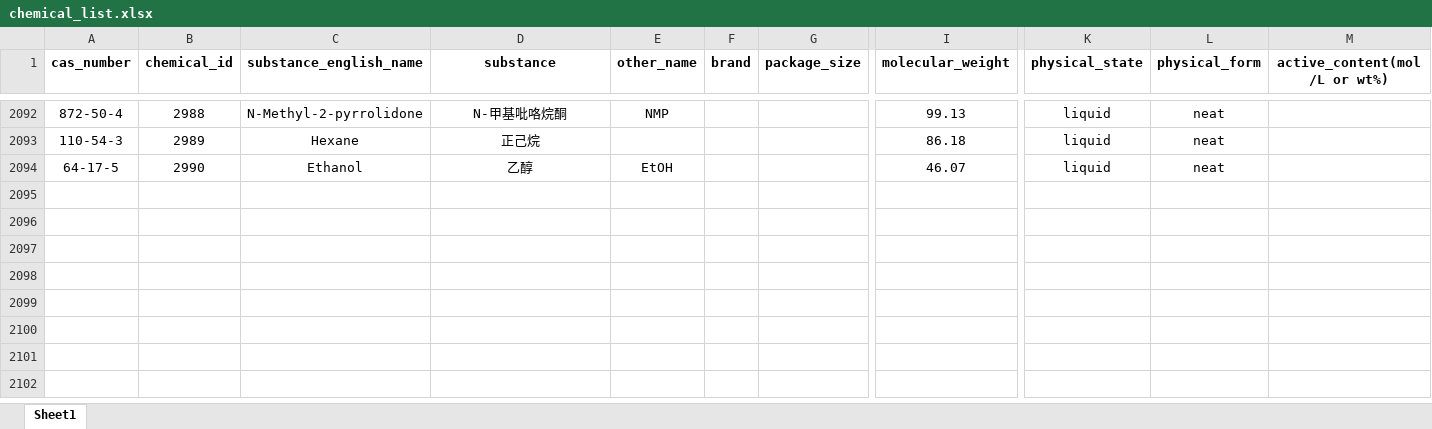
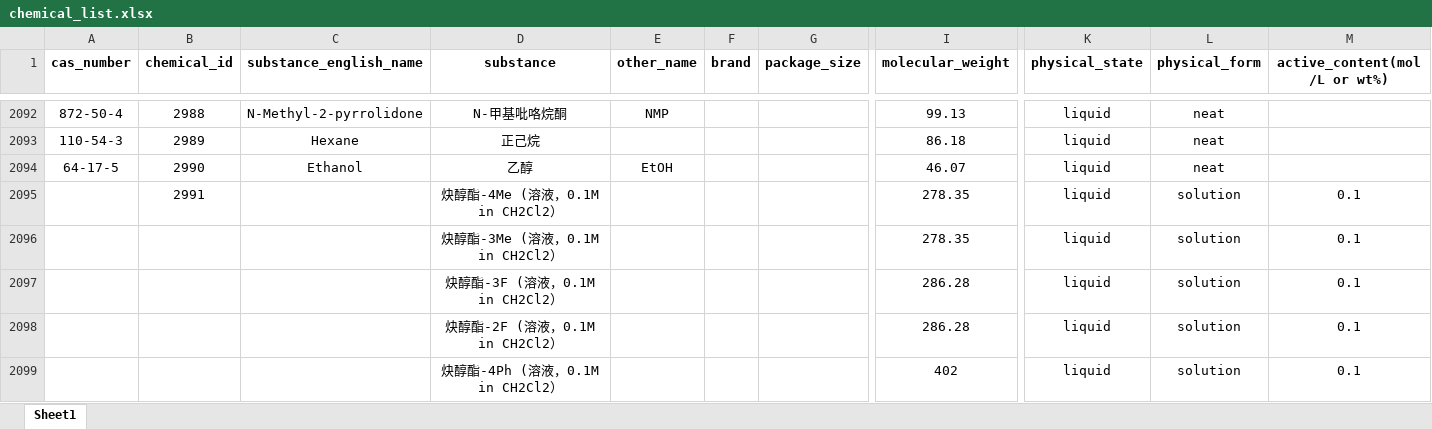
Before and after one commit to KAIMISITERUI/Uni-Lab-OS, an Excel workbook: unilabos/devices/eit_synthesis_station/sheet/chemical_list.xlsx, sheet Sheet1, drawn as a sheet; only a part is shown, gaps mark what is left out; values as stored, in another font and other column widths than the file's, no borders; rows hold the shown columns only; the diff names each change by its address in the sheet, - before the commit and + after, or states it on an @@ line.

```diff
--- a/unilabos/devices/eit_synthesis_station/sheet/chemical_list.xlsx (sheet Sheet1)
+++ b/unilabos/devices/eit_synthesis_station/sheet/chemical_list.xlsx (sheet Sheet1)
+row 2095:  | 2991 |  | 炔醇酯-4Me (溶液，0.1M in CH2Cl2） |  |  |  | 278.35 | liquid | solution | 0.1
+row 2096:  |  |  | 炔醇酯-3Me (溶液，0.1M in CH2Cl2） |  |  |  | 278.35 | liquid | solution | 0.1
+row 2097:  |  |  | 炔醇酯-3F (溶液，0.1M in CH2Cl2） |  |  |  | 286.28 | liquid | solution | 0.1
+row 2098:  |  |  | 炔醇酯-2F (溶液，0.1M in CH2Cl2） |  |  |  | 286.28 | liquid | solution | 0.1
+row 2099:  |  |  | 炔醇酯-4Ph (溶液，0.1M in CH2Cl2） |  |  |  | 402 | liquid | solution | 0.1
```
Also changed, not shown: unilabos/devices/eit_synthesis_station/sheet/batch_in_tray.xlsx, unilabos/devices/eit_synthesis_station/sheet/reaction_template.xlsx, 13 other files.
